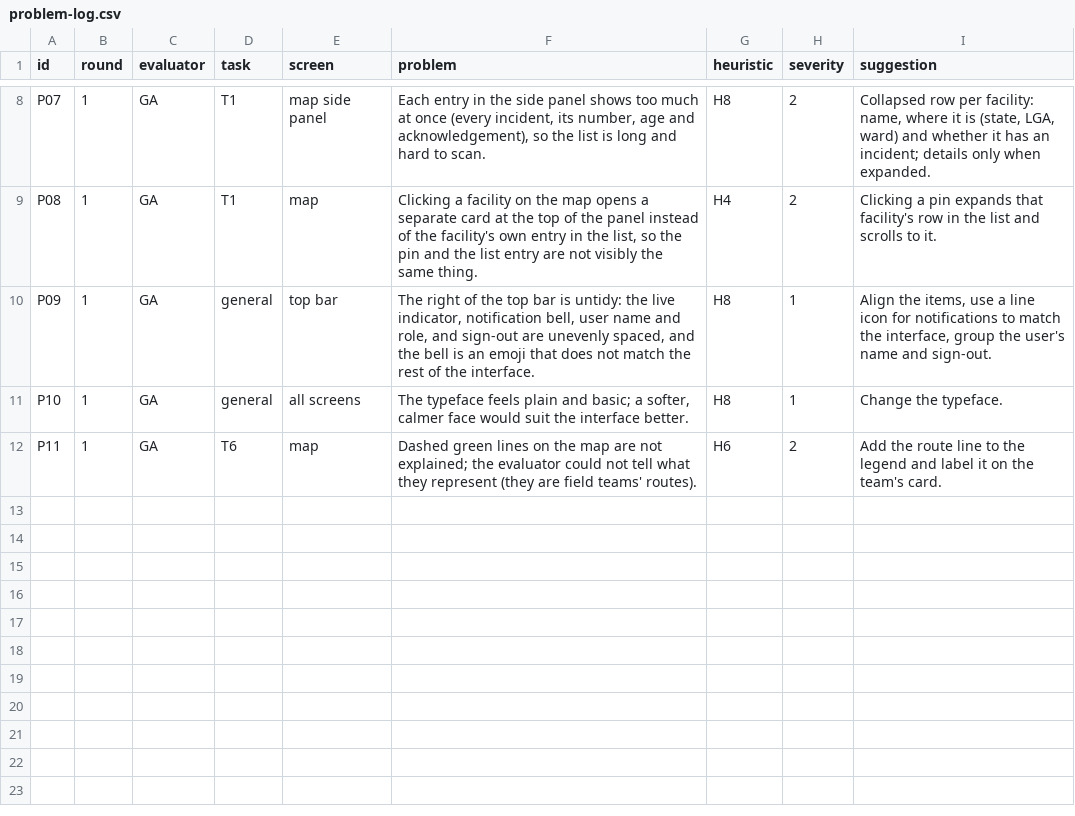
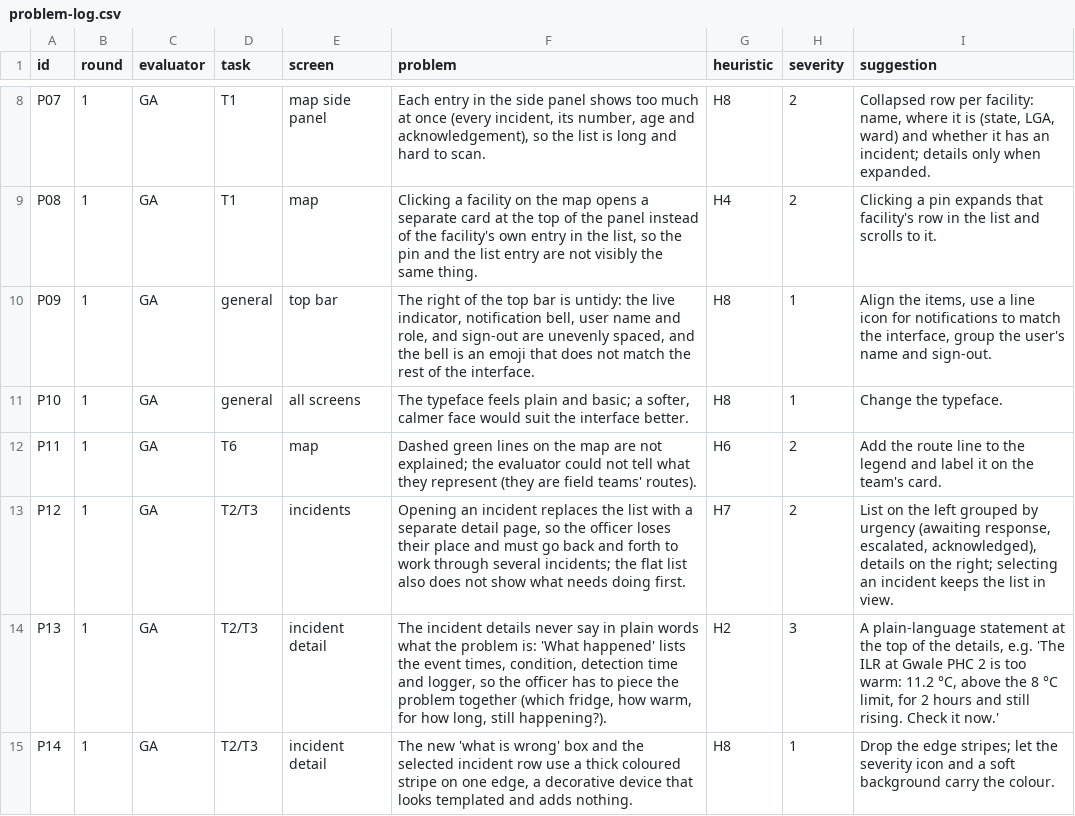
Before and after one commit to gift-exe/cold-chain-monitoring-platform, a CSV file: docs/e9/problem-log.csv, drawn as a sheet; only a part is shown, gaps mark what is left out.

```diff
--- a/docs/e9/problem-log.csv
+++ b/docs/e9/problem-log.csv
@@ -12 +12,4 @@ P10,1,GA,general,all screens,"The typeface feels plain and basic; a softer, calm
 P11,1,GA,T6,map,"Dashed green lines on the map are not explained; the evaluator could not tell what they represent (they are field teams' routes).",H6,2,"Add the route line to the legend and label it on the team's card."
+P12,1,GA,T2/T3,incidents,"Opening an incident replaces the list with a separate detail page, so the officer loses their place and must go back and forth to work through several incidents; the flat list also does not show what needs doing first.",H7,2,"List on the left grouped by urgency (awaiting response, escalated, acknowledged), details on the right; selecting an incident keeps the list in view."
+P13,1,GA,T2/T3,incident detail,"The incident details never say in plain words what the problem is: 'What happened' lists the event times, condition, detection time and logger, so the officer has to piece the problem together (which fridge, how warm, for how long, still happening?).",H2,3,"A plain-language statement at the top of the details, e.g. 'The ILR at Gwale PHC 2 is too warm: 11.2 °C, above the 8 °C limit, for 2 hours and still rising. Check it now.'"
+P14,1,GA,T2/T3,incident detail,"The new 'what is wrong' box and the selected incident row use a thick coloured stripe on one edge, a decorative device that looks templated and adds nothing.",H8,1,"Drop the edge stripes; let the severity icon and a soft background carry the colour."
```
Also changed, not shown: 10 other files.
